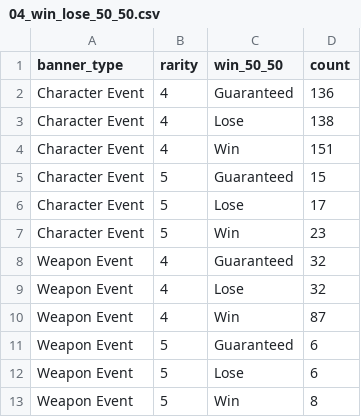
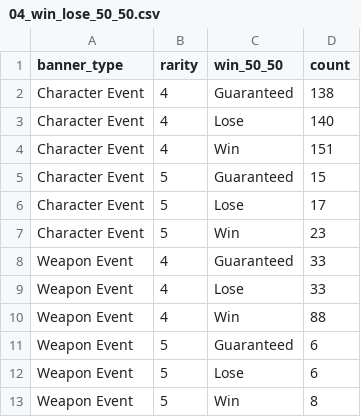
Before and after one commit to noviardhana/history_gi, a CSV file: outputs/04_win_lose_50_50.csv, drawn as a sheet.

```diff
--- a/outputs/04_win_lose_50_50.csv
+++ b/outputs/04_win_lose_50_50.csv
@@ -1,4 +1,4 @@
 banner_type,rarity,win_50_50,count
-Character Event,4,Guaranteed,136
-Character Event,4,Lose,138
+Character Event,4,Guaranteed,138
+Character Event,4,Lose,140
 Character Event,4,Win,151
@@ -7,5 +7,5 @@ Character Event,5,Lose,17
 Character Event,5,Win,23
-Weapon Event,4,Guaranteed,32
-Weapon Event,4,Lose,32
-Weapon Event,4,Win,87
+Weapon Event,4,Guaranteed,33
+Weapon Event,4,Lose,33
+Weapon Event,4,Win,88
 Weapon Event,5,Guaranteed,6
```
Also changed, not shown: outputs/01_total_pull_progress_akun.csv, outputs/02_timeline_wish.csv, 14 other files.
